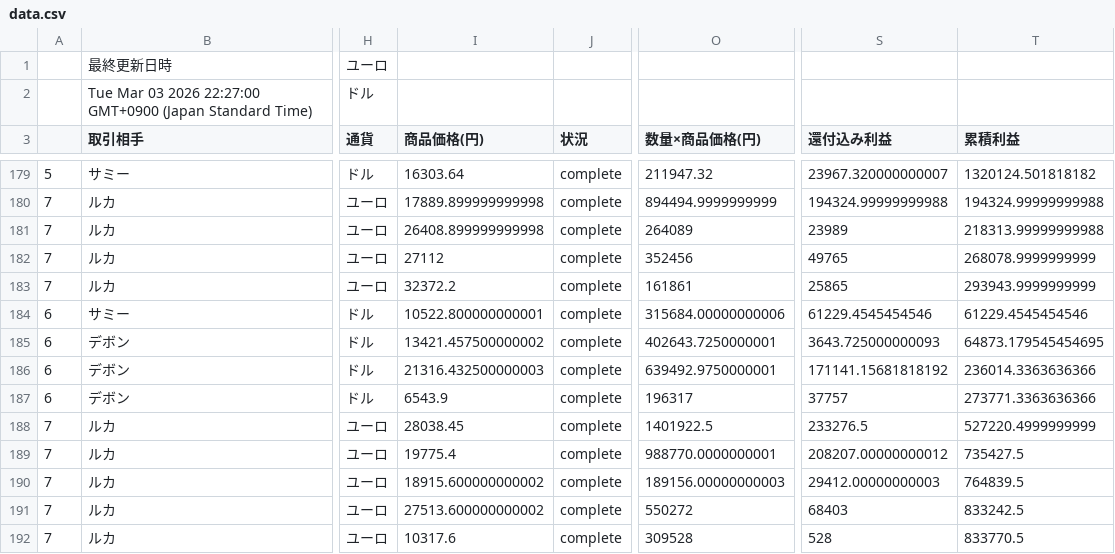
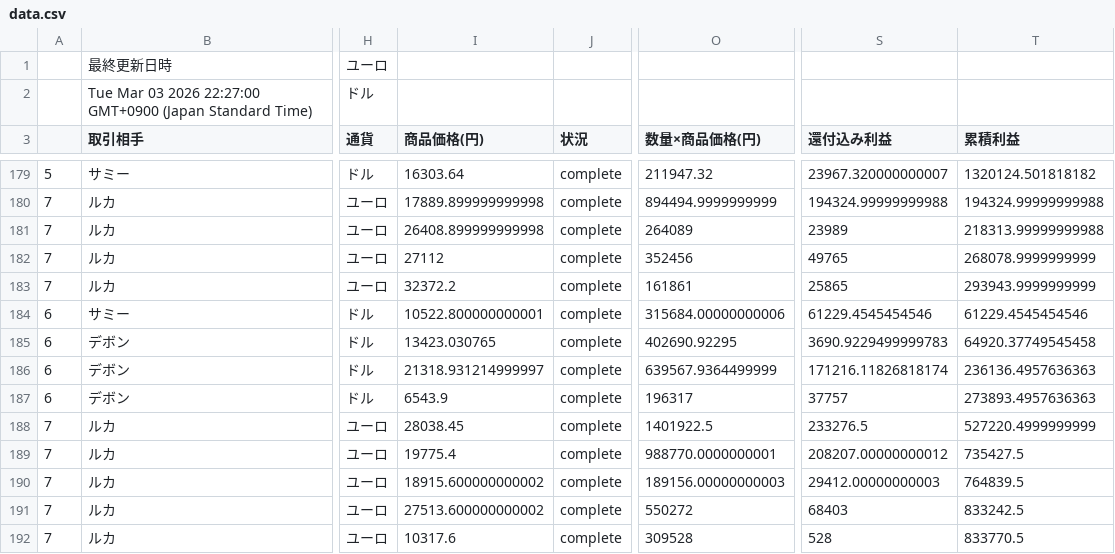
Before and after one commit to rara-wq/csv-data-site, a CSV file: data.csv, drawn as a sheet; only a part is shown, gaps mark what is left out; the diff names each change by its address in the sheet, - before the commit and + after, or states it on an @@ line.

Commit message:
Update CSV backup

```diff
--- a/data.csv
+++ b/data.csv
-I185 (商品価格(円)): 13421.457500000002
+I185 (商品価格(円)): 13423.030765
-O185 (数量×商品価格(円)): 402643.7250000001
+O185 (数量×商品価格(円)): 402690.92295
-S185 (還付込み利益): 3643.725000000093
+S185 (還付込み利益): 3690.9229499999783
-T185 (累積利益): 64873.179545454695
+T185 (累積利益): 64920.37749545458
-I186 (商品価格(円)): 21316.432500000003
+I186 (商品価格(円)): 21318.931214999997
-O186 (数量×商品価格(円)): 639492.9750000001
+O186 (数量×商品価格(円)): 639567.9364499999
-S186 (還付込み利益): 171141.15681818192
+S186 (還付込み利益): 171216.11826818174
-T186 (累積利益): 236014.3363636366
+T186 (累積利益): 236136.4957636363
-T187 (累積利益): 273771.3363636366
+T187 (累積利益): 273893.4957636363
```
